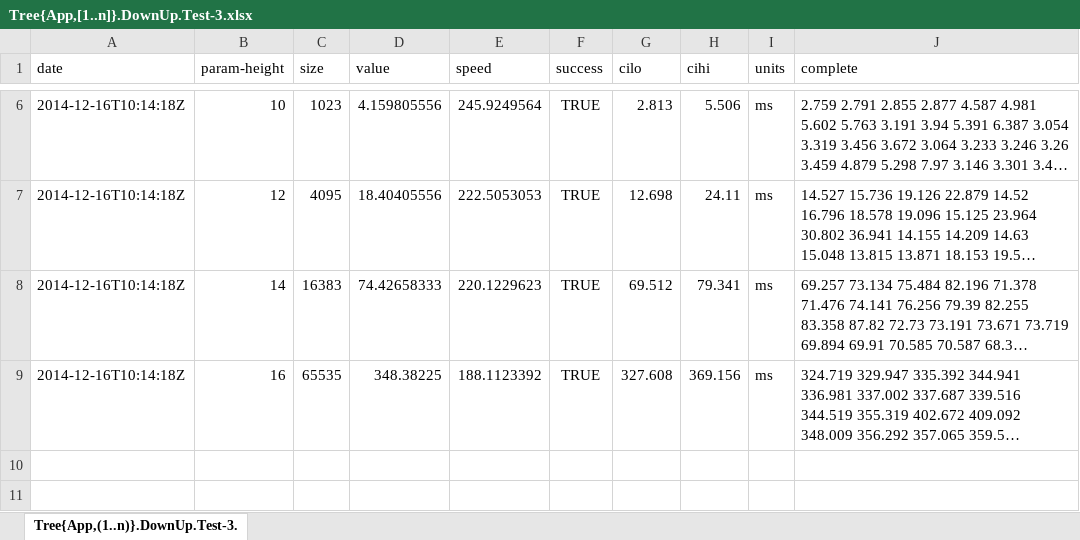
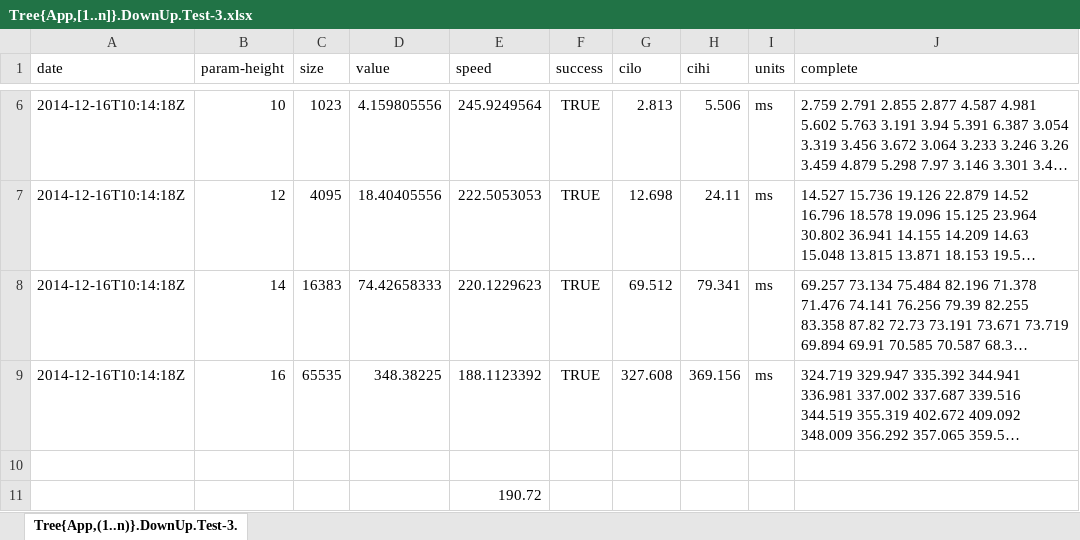
Before and after one commit to seba--/incremental, an Excel workbook: typecheck/benchmark/nonincremental_16_DU/Tree{App,[1..n]}.DownUp.Test-3.xlsx, sheet Tree{App,(1..n)}.DownUp.Test-3., drawn as a sheet; only a part is shown, gaps mark what is left out; long unchanged cells end in …; values as stored, in another font and other column widths than the file's, no borders; the diff names each change by its address in the sheet, - before the commit and + after, or states it on an @@ line.

Commit message:
mean speed

```diff
--- a/typecheck/benchmark/nonincremental_16_DU/Tree{App,[1..n]}.DownUp.Test-3.xlsx (sheet Tree{App,(1..n)}.DownUp.Test-3.)
+++ b/typecheck/benchmark/nonincremental_16_DU/Tree{App,[1..n]}.DownUp.Test-3.xlsx (sheet Tree{App,(1..n)}.DownUp.Test-3.)
+row 10: (empty)
+row 11:  |  |  |  | 190.72
```
Also changed, not shown: typecheck/benchmark/nonincremental_16_BU1/Tree{Add,[1..n]}.BottomUpSolveEnd.Test-0.xlsx, typecheck/benchmark/nonincremental_16_BU2/Abs{x,Tree{Add,[x..x]}}.BottomUpIncrementalSolve.Test-0.xlsx, 40 other files.
